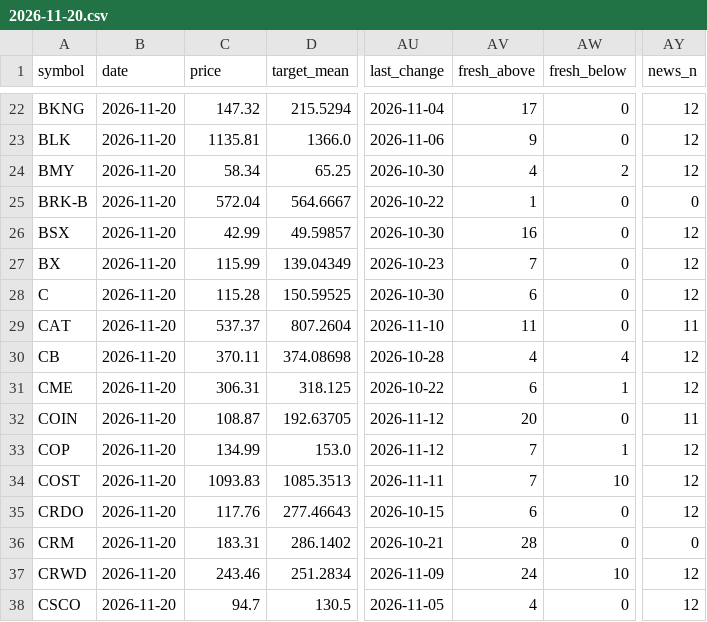
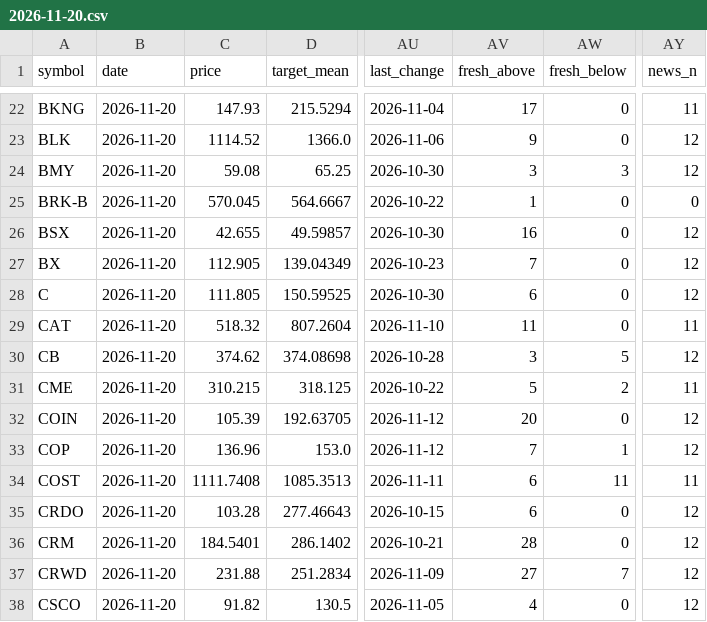
Before and after one commit to Liornim/spmo-market-bridge, a CSV file: core/analysts/2026-11-20.csv, drawn as a sheet; only a part is shown, gaps mark what is left out; the diff covers the shown part only; the diff names each change by its address in the sheet, - before the commit and + after, or states it on an @@ line.

```diff
--- a/core/analysts/2026-11-20.csv
+++ b/core/analysts/2026-11-20.csv
-C22 (price): 147.32
+C22 (price): 147.93
-AY22 (news_n): 12
+AY22 (news_n): 11
-C23 (price): 1135.81
+C23 (price): 1114.52
-C24 (price): 58.34
+C24 (price): 59.08
-AV24 (fresh_above): 4
+AV24 (fresh_above): 3
-AW24 (fresh_below): 2
+AW24 (fresh_below): 3
-C25 (price): 572.04
+C25 (price): 570.045
-C26 (price): 42.99
+C26 (price): 42.655
-C27 (price): 115.99
+C27 (price): 112.905
-C28 (price): 115.28
+C28 (price): 111.805
-C29 (price): 537.37
+C29 (price): 518.32
-C30 (price): 370.11
+C30 (price): 374.62
-AV30 (fresh_above): 4
+AV30 (fresh_above): 3
-AW30 (fresh_below): 4
+AW30 (fresh_below): 5
-C31 (price): 306.31
+C31 (price): 310.215
-AV31 (fresh_above): 6
+AV31 (fresh_above): 5
-AW31 (fresh_below): 1
+AW31 (fresh_below): 2
-AY31 (news_n): 12
+AY31 (news_n): 11
-C32 (price): 108.87
+C32 (price): 105.39
-AY32 (news_n): 11
+AY32 (news_n): 12
-C33 (price): 134.99
+C33 (price): 136.96
-C34 (price): 1093.83
+C34 (price): 1111.7408
-AV34 (fresh_above): 7
+AV34 (fresh_above): 6
-AW34 (fresh_below): 10
+AW34 (fresh_below): 11
-AY34 (news_n): 12
+AY34 (news_n): 11
-C35 (price): 117.76
+C35 (price): 103.28
-C36 (price): 183.31
+C36 (price): 184.5401
-AY36 (news_n): 0
+AY36 (news_n): 12
-C37 (price): 243.46
+C37 (price): 231.88
-AV37 (fresh_above): 24
+AV37 (fresh_above): 27
-AW37 (fresh_below): 10
+AW37 (fresh_below): 7
-C38 (price): 94.7
+C38 (price): 91.82
```
Also changed, not shown: 163 edited cells elsewhere in this file, 2 other files.
